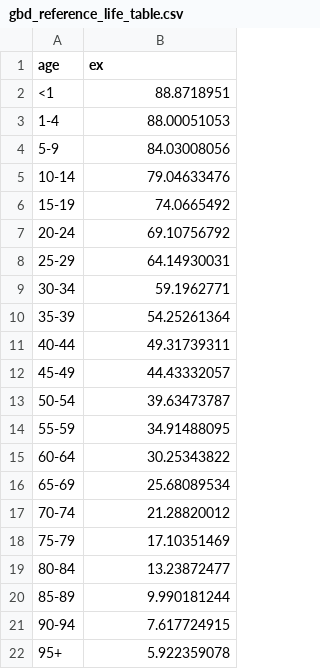
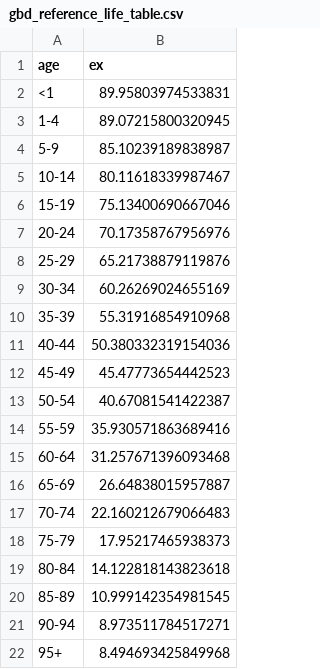
Before and after one commit to Sustainable-Solutions-Lab/mealhealth, a CSV file: src/mealhealth/data/gbd_reference_life_table.csv, drawn as a sheet.

Commit message:
Use GBD 2023 reference life table

```diff
--- a/src/mealhealth/data/gbd_reference_life_table.csv
+++ b/src/mealhealth/data/gbd_reference_life_table.csv
@@ -1,22 +1,22 @@
 age,ex
-<1,88.8718951
-1-4,88.00051053
-5-9,84.03008056
-10-14,79.04633476
-15-19,74.0665492
-20-24,69.10756792
-25-29,64.14930031
-30-34,59.1962771
-35-39,54.25261364
-40-44,49.31739311
-45-49,44.43332057
-50-54,39.63473787
-55-59,34.91488095
-60-64,30.25343822
-65-69,25.68089534
-70-74,21.28820012
-75-79,17.10351469
-80-84,13.23872477
-85-89,9.990181244
-90-94,7.617724915
-95+,5.922359078
+<1,89.95803974533831
+1-4,89.07215800320945
+5-9,85.10239189838987
+10-14,80.11618339987467
+15-19,75.13400690667046
+20-24,70.17358767956976
+25-29,65.21738879119876
+30-34,60.26269024655169
+35-39,55.31916854910968
+40-44,50.380332319154036
+45-49,45.47773654442523
+50-54,40.67081541422387
+55-59,35.930571863689416
+60-64,31.257671396093468
+65-69,26.64838015957887
+70-74,22.160212679066483
+75-79,17.95217465938373
+80-84,14.122818143823618
+85-89,10.999142354981545
+90-94,8.973511784517271
+95+,8.494693425849968
```
Also changed, not shown: 7 other files.
